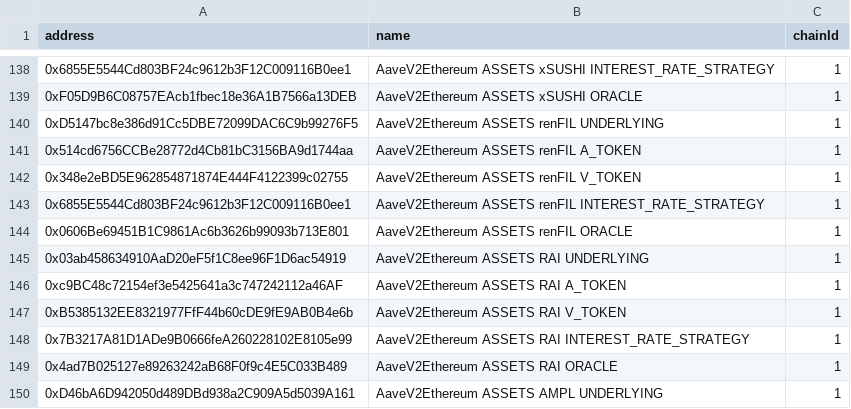
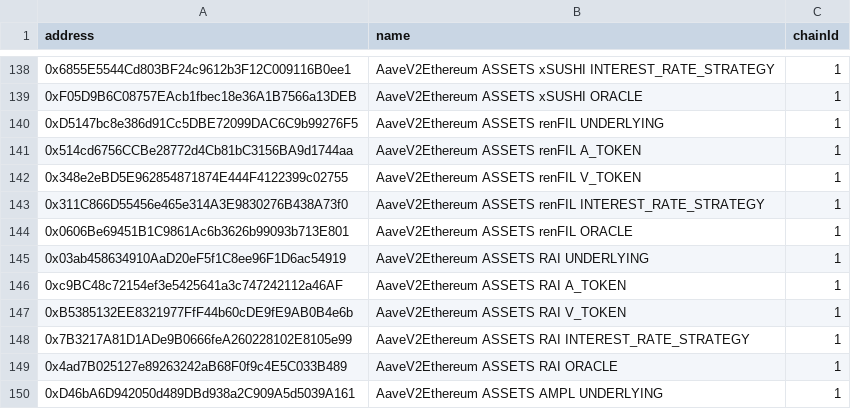
Before and after one commit to bgd-labs/aave-address-book, a CSV file: safe.csv, drawn as a sheet; only a part is shown, gaps mark what is left out.

Commit message:
fix(cache): automated cache update - updated addresses

```diff
--- a/safe.csv
+++ b/safe.csv
@@ -142,3 +142,3 @@ address,name,chainId
 0x348e2eBD5E962854871874E444F4122399c02755,AaveV2Ethereum ASSETS renFIL V_TOKEN,1
-0x6855E5544Cd803BF24c9612b3F12C009116B0ee1,AaveV2Ethereum ASSETS renFIL INTEREST_RATE_STRATEGY,1
+0x311C866D55456e465e314A3E9830276B438A73f0,AaveV2Ethereum ASSETS renFIL INTEREST_RATE_STRATEGY,1
 0x0606Be69451B1C9861Ac6b3626b99093b713E801,AaveV2Ethereum ASSETS renFIL ORACLE,1
```
Also changed, not shown: 10 other files.
